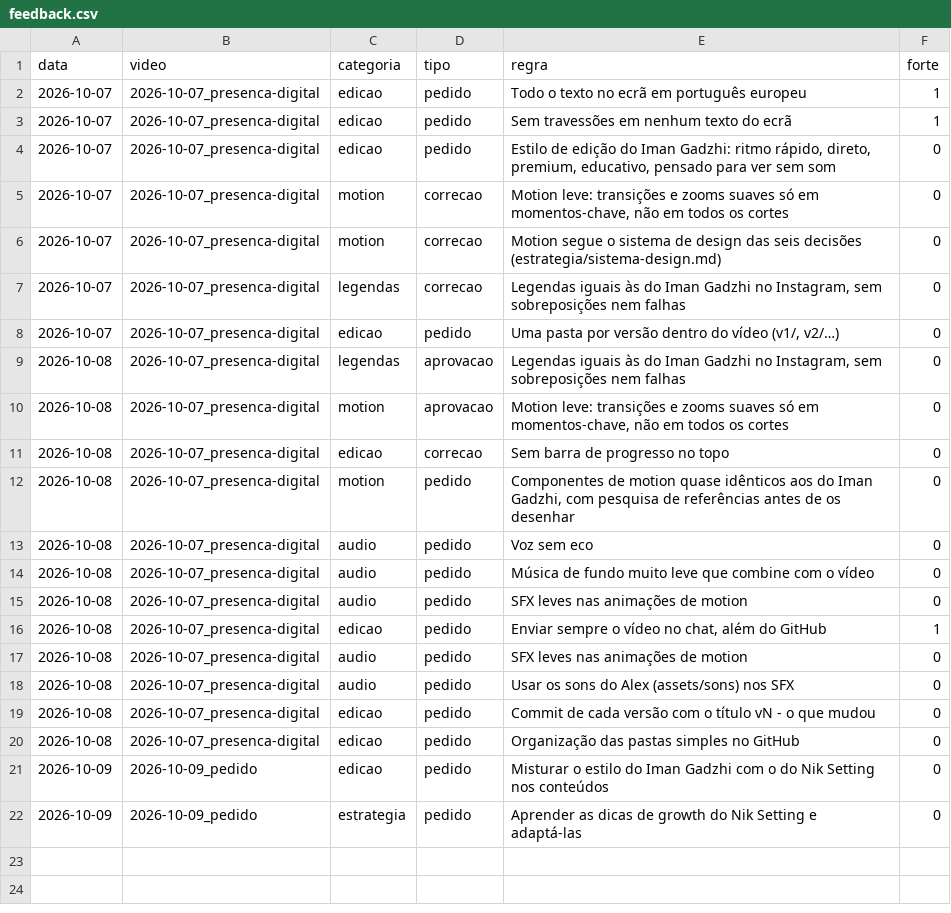
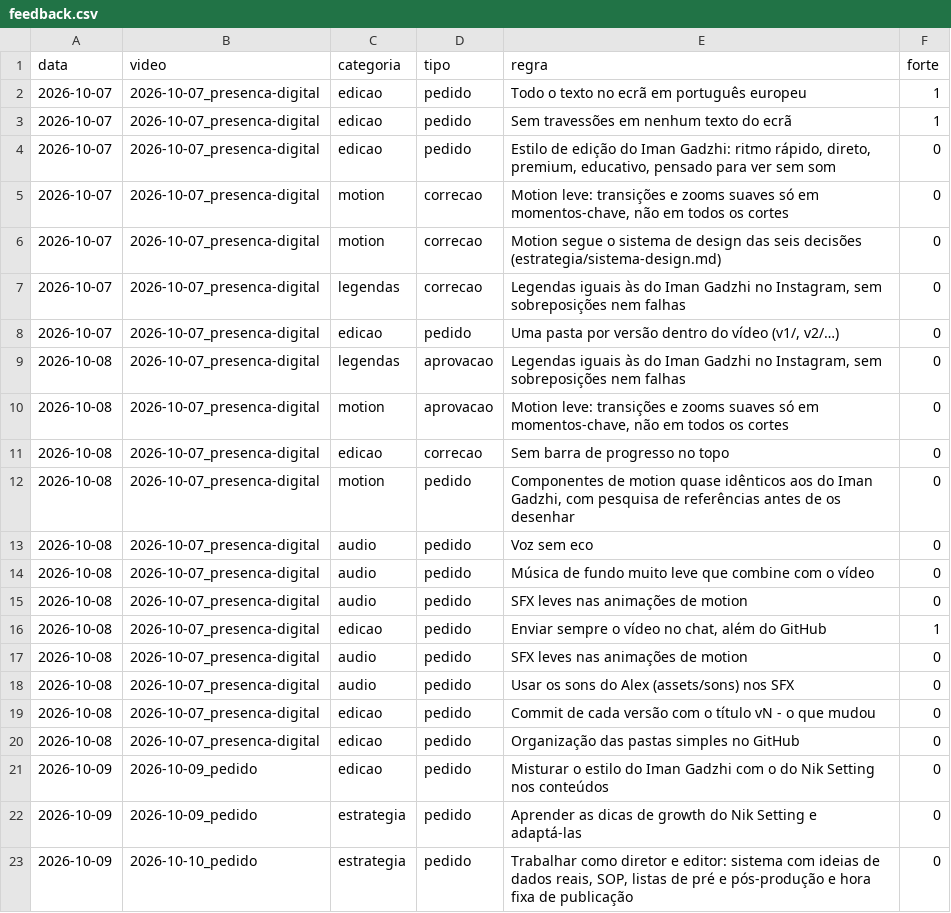
Before and after one commit to Alexffb32/Conent.Creator_Agent, a CSV file: alexffb/estilo/feedback.csv, drawn as a sheet; the diff names each change by its address in the sheet, - before the commit and + after, or states it on an @@ line.

```diff
--- a/alexffb/estilo/feedback.csv
+++ b/alexffb/estilo/feedback.csv
+row 23: 2026-10-09 | 2026-10-10_pedido | estrategia | pedido | Trabalhar como diretor e editor: sistema com ideias de dados reais, SOP, listas de pré e pós-produção e hora fixa de publicação | 0
```
Also changed, not shown: 17 other files.
